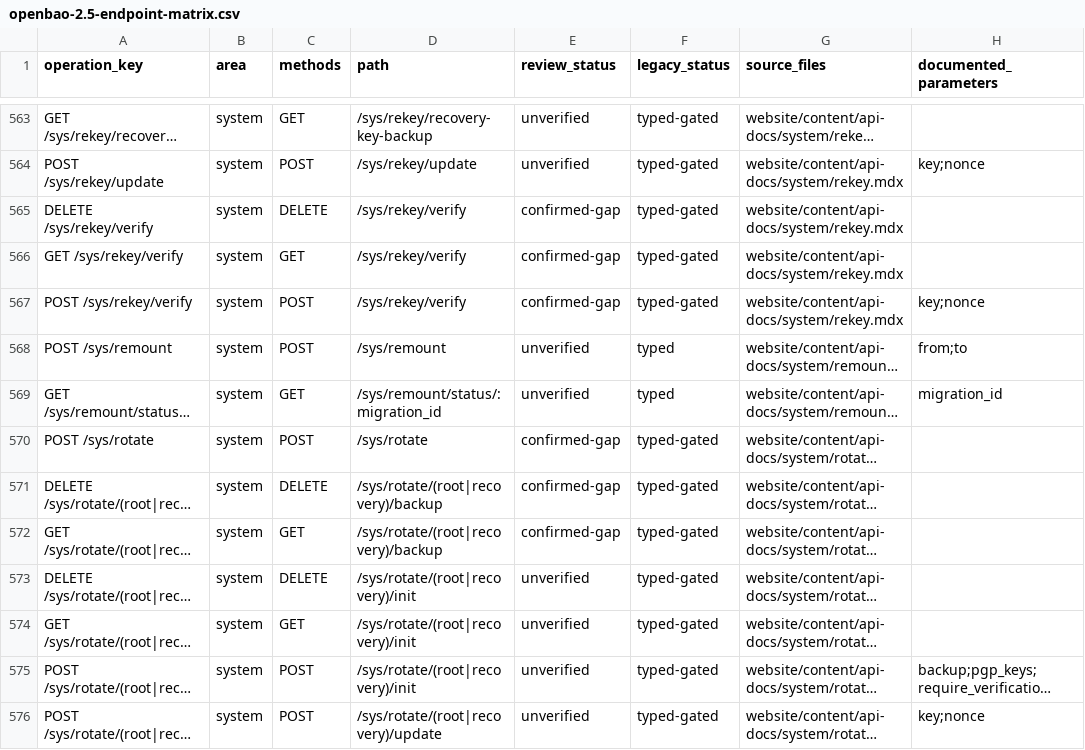
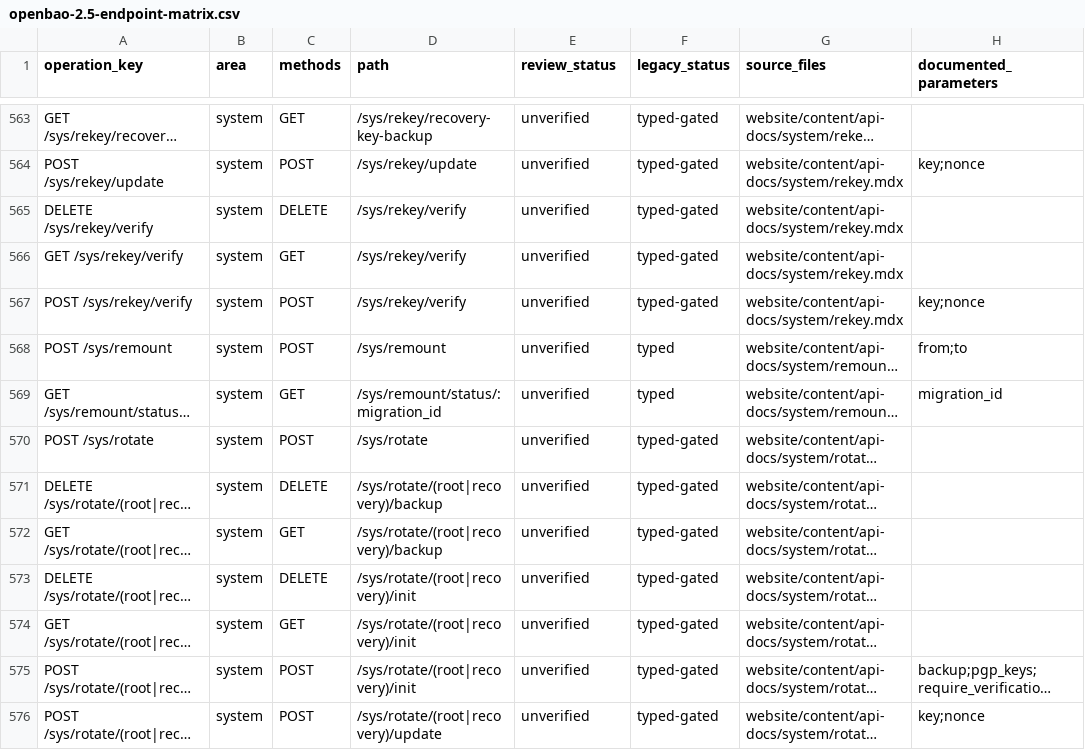
Before and after one commit to valkyoth/openbao-rust-crate, a CSV file: docs/openbao-2.5-endpoint-matrix.csv, drawn as a sheet; only a part is shown, gaps mark what is left out; long unchanged cells end in …; the diff covers the shown part only; the diff names each change by its address in the sheet, - before the commit and + after, or states it on an @@ line.

```diff
--- a/docs/openbao-2.5-endpoint-matrix.csv
+++ b/docs/openbao-2.5-endpoint-matrix.csv
-E565:E567 (review_status): confirmed-gap
+E565:E567 (review_status): unverified
-E570:E572 (review_status): confirmed-gap
+E570:E572 (review_status): unverified
```
Also changed, not shown: 44 edited cells elsewhere in this file, 17 other files.
